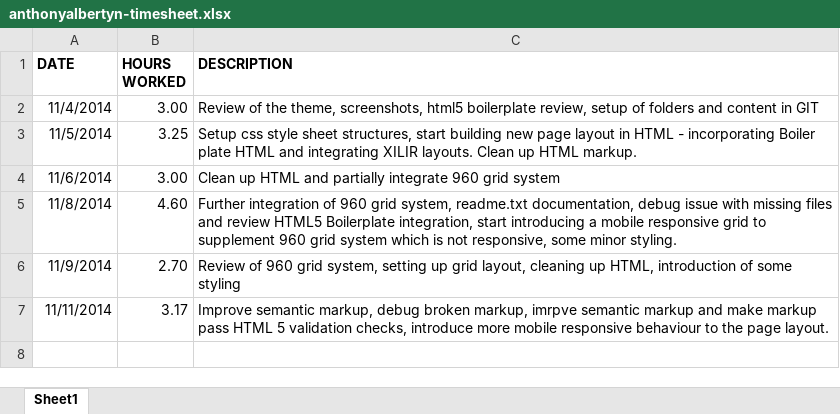
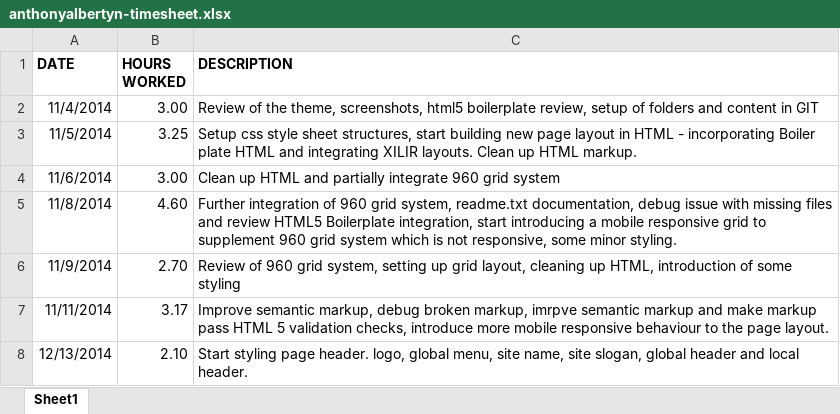
Before and after one commit to elixirhub/elixir-website-template, an Excel workbook: documents/timesheet/anthonyalbertyn-timesheet.xlsx, sheet Sheet1, drawn as a sheet; values as stored, in another font and other column widths than the file's, no borders; the diff names each change by its address in the sheet, - before the commit and + after, or states it on an @@ line.

Commit message:
Styles for site header, logo, global nag, site name and site slogan. Update timesheet

```diff
--- a/documents/timesheet/anthonyalbertyn-timesheet.xlsx (sheet Sheet1)
+++ b/documents/timesheet/anthonyalbertyn-timesheet.xlsx (sheet Sheet1)
+row 8: 12/13/2014 | 2.10 | Start styling page header. logo, global menu, site name, site slogan, global header and local header.
```
Also changed, not shown: 3 other files.
